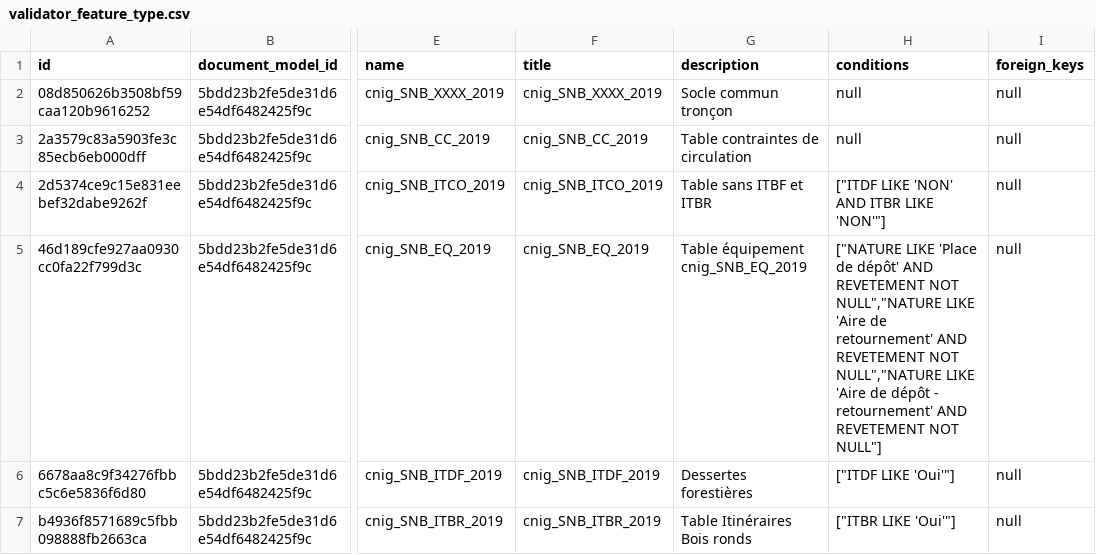
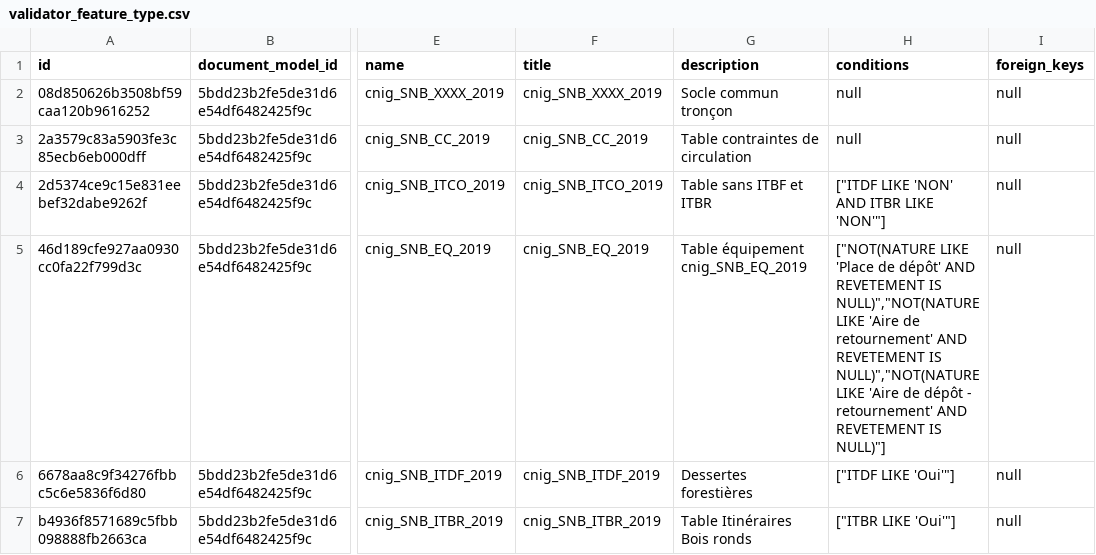
Before and after one commit to IGNF/validator-config-naviforest, a CSV file: config-backup/validator_feature_type.csv, drawn as a sheet; only a part is shown, gaps mark what is left out; the diff names each change by its address in the sheet, - before the commit and + after, or states it on an @@ line.

Commit message:
correction gestion liste de choix et equipement conditions

```diff
--- a/config-backup/validator_feature_type.csv
+++ b/config-backup/validator_feature_type.csv
-H5 (conditions): ["NATURE LIKE 'Place de dépôt' AND REVETEMENT NOT NULL","NATURE LIKE 'Aire de retournement' AND REVETEMENT NOT NULL","NATURE LIKE 'Aire de dépôt - retournement' AND REVETEMENT NOT NULL"]
+H5 (conditions): ["NOT(NATURE LIKE 'Place de dépôt' AND REVETEMENT IS NULL)","NOT(NATURE LIKE 'Aire de retournement' AND REVETEMENT IS NULL)","NOT(NATURE LIKE 'Aire de dépôt - retournement' AND REVETEMENT IS NULL)"]
```
Also changed, not shown: config-backup/validator_attribute_type.csv, 1 other file.
